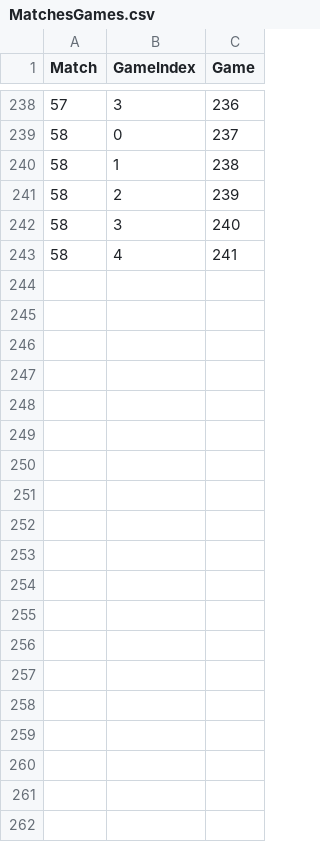
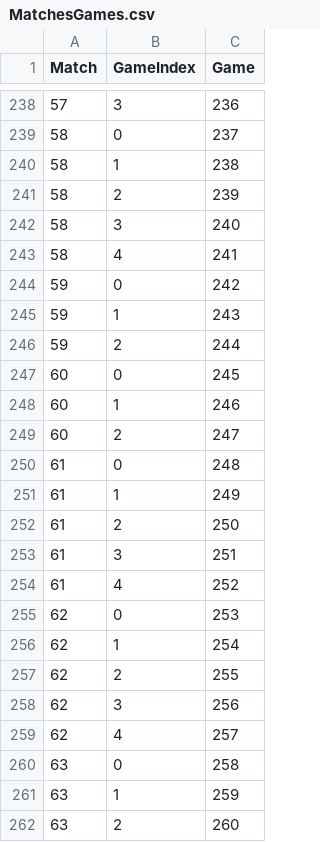
Before and after one commit to olliestanley/codstats, a CSV file: data/MatchesGames.csv, drawn as a sheet; only a part is shown, gaps mark what is left out; the diff covers the shown part only.

```diff
--- a/data/MatchesGames.csv
+++ b/data/MatchesGames.csv
@@ -243 +243,20 @@ Match,GameIndex,Game
 58,4,241
+59,0,242
+59,1,243
+59,2,244
+60,0,245
+60,1,246
+60,2,247
+61,0,248
+61,1,249
+61,2,250
+61,3,251
+61,4,252
+62,0,253
+62,1,254
+62,2,255
+62,3,256
+62,4,257
+63,0,258
+63,1,259
+63,2,260
```
Also changed, not shown: 22 added rows elsewhere in this file, data/Games.csv, data/Matches.csv.
